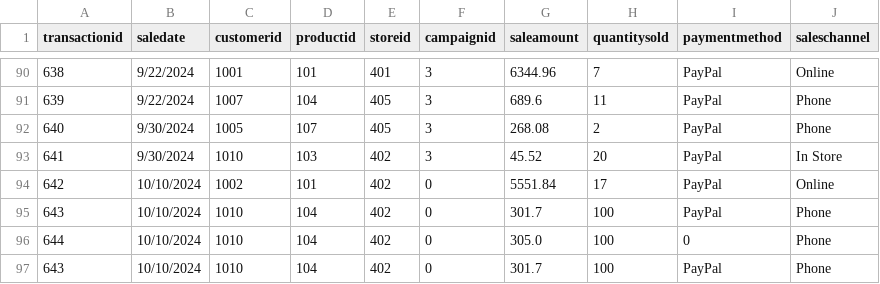
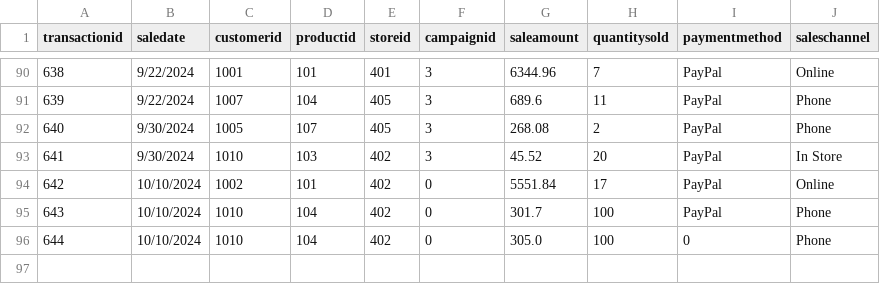
Before and after one commit to BethSpornitz/smart-store-bethspornitz, a CSV file: data/cleaned/sales_data.csv, drawn as a sheet; only a part is shown, gaps mark what is left out.

```diff
--- a/data/cleaned/sales_data.csv
+++ b/data/cleaned/sales_data.csv
@@ -96,2 +96 @@ transactionid,saledate,customerid,productid,storeid,campaignid,saleamount,quanti
 644,10/10/2024,1010,104,402,0,305.0,100,0,Phone
-643,10/10/2024,1010,104,402,0,301.7,100,PayPal,Phone
```
Also changed, not shown: 1 other file.
